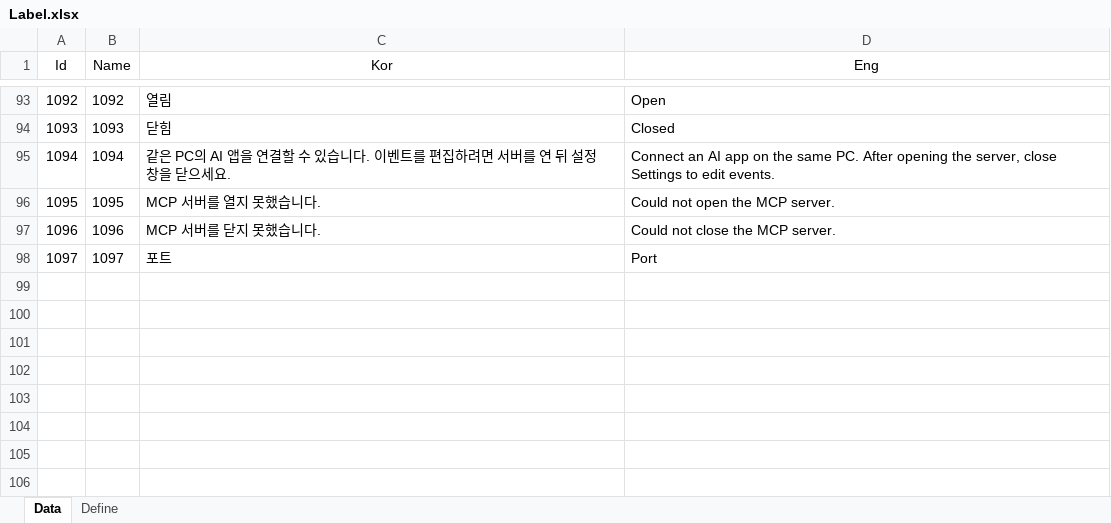
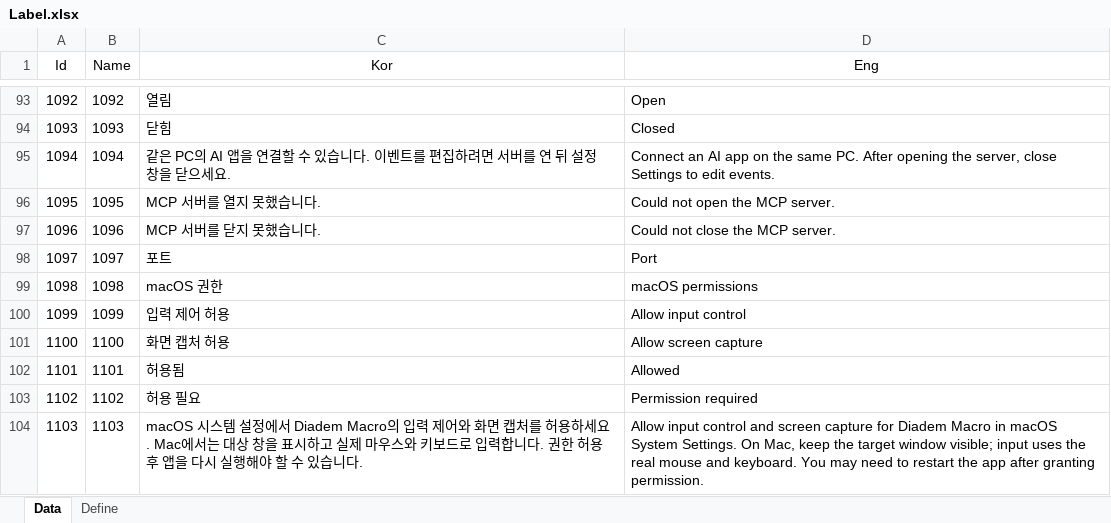
Before and after one commit to EomTaeWook/DiademMacro, an Excel workbook: Excel/Label.xlsx, sheet Data, drawn as a sheet; only a part is shown, gaps mark what is left out; values as stored, in another font and other column widths than the file's, no borders; the diff names each change by its address in the sheet, - before the commit and + after, or states it on an @@ line.

```diff
--- a/Excel/Label.xlsx (sheet Data)
+++ b/Excel/Label.xlsx (sheet Data)
+row 99: 1098 | 1098 | macOS 권한 | macOS permissions
+row 100: 1099 | 1099 | 입력 제어 허용 | Allow input control
+row 101: 1100 | 1100 | 화면 캡처 허용 | Allow screen capture
+row 102: 1101 | 1101 | 허용됨 | Allowed
+row 103: 1102 | 1102 | 허용 필요 | Permission required
+row 104: 1103 | 1103 | macOS 시스템 설정에서 Diadem Macro의 입력 제어와 화면 캡처를 허용하세요. Mac에서는 대상 창을 표시하고 실제 마우스와 키보드로 입력합니다. 권한 허용 후 앱을 다시 실행해야 할 수 있습니다. | Allow input control and screen capture for Diadem Macro in macOS System Settings. On Mac, keep the target window visible; input uses the real mouse and keyboard. You may need to restart the app after granting permission.
```
Also changed, not shown: 46 other files.
